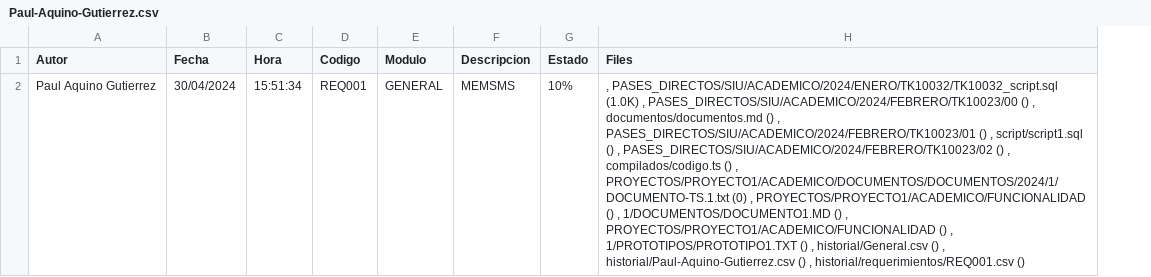
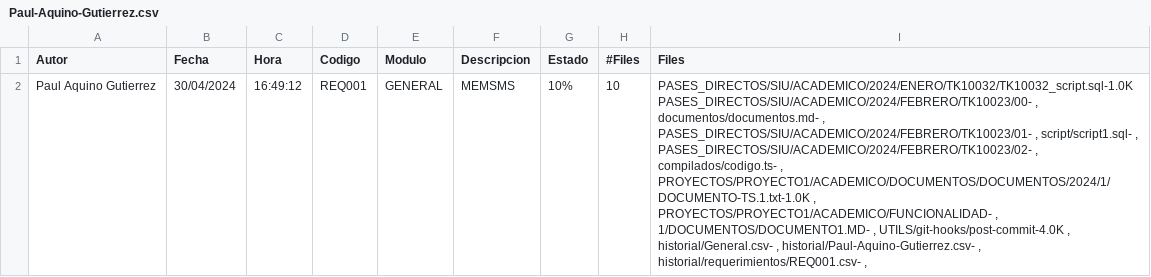
Before and after one commit to sumerbabel/TEST_DOCS_GIT, a CSV file: historial/Paul-Aquino-Gutierrez.csv, drawn as a sheet; addresses are those after the commit; the diff names each change by its address in the sheet, - before the commit and + after, or states it on an @@ line.

```diff
--- a/historial/Paul-Aquino-Gutierrez.csv
+++ b/historial/Paul-Aquino-Gutierrez.csv
+column H (#Files), row 2: 10
-C2 (Hora): 15:51:34
+C2 (Hora): 16:49:12
-I2 (Files): , PASES_DIRECTOS/SIU/ACADEMICO/2024/ENERO/TK10032/TK10032_script.sql (1.0K) , PASES_DIRECTOS/SIU/ACADEMICO/2024/FEBRERO/TK10023/00 () , documentos/documentos.md () , PASES_DIRECTOS/SIU/ACADEMICO/2024/FEBRERO/TK10023/01 () , script/script1.sql () , PASES_DIRECTOS/SIU/ACADEMICO/2024/FEBRERO/TK10023/02 () , compilados/codigo.ts () , PROYECTOS/PROYECTO1/ACADEMICO/DOCUMENTOS/DOCUMENTOS/2024/1/DOCUMENTO-TS.1.txt (0) , PROYECTOS/PROYECTO1/ACADEMICO/FUNCIONALIDAD () , 1/DOCUMENTOS/DOCUMENTO1.MD () , PROYECTOS/PROYECTO1/ACADEMICO/FUNCIONALIDAD () , 1/PROTOTIPOS/PROTOTIPO1.TXT () , historial/General.csv () , historial/Paul-Aquino-Gutierrez.csv () , historial/requerimientos/REQ001.csv ()
+I2 (Files): PASES_DIRECTOS/SIU/ACADEMICO/2024/ENERO/TK10032/TK10032_script.sql-1.0K PASES_DIRECTOS/SIU/ACADEMICO/2024/FEBRERO/TK10023/00- , documentos/documentos.md- , PASES_DIRECTOS/SIU/ACADEMICO/2024/FEBRERO/TK10023/01- , script/script1.sql- , PASES_DIRECTOS/SIU/ACADEMICO/2024/FEBRERO/TK10023/02- , compilados/codigo.ts- , PROYECTOS/PROYECTO1/ACADEMICO/DOCUMENTOS/DOCUMENTOS/2024/1/DOCUMENTO-TS.1.txt-1.0K , PROYECTOS/PROYECTO1/ACADEMICO/FUNCIONALIDAD- , 1/DOCUMENTOS/DOCUMENTO1.MD- , UTILS/git-hooks/post-commit-4.0K , historial/General.csv- , historial/Paul-Aquino-Gutierrez.csv- , historial/requerimientos/REQ001.csv- ,
```
Also changed, not shown: historial/General.csv, historial/requerimientos/REQ001.csv, 7 other files.
